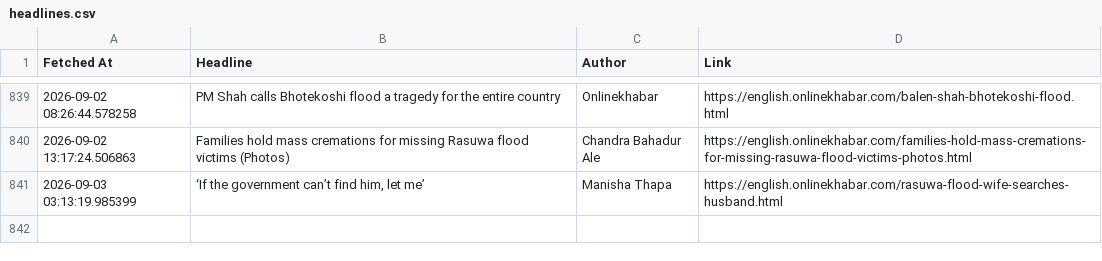
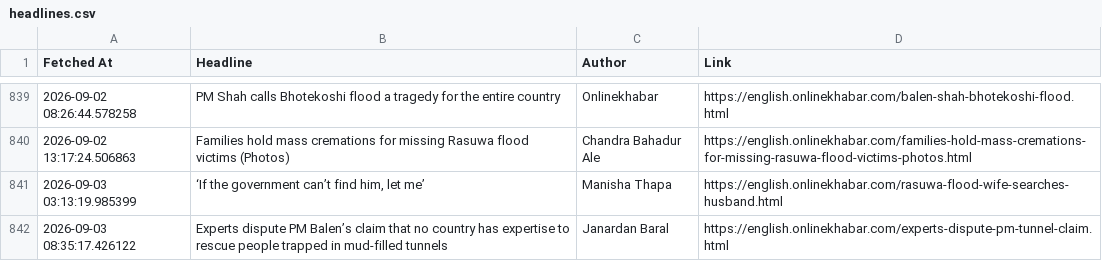
Before and after one commit to SanjayBista1010/WebScrapingSeleniumProject, a CSV file: data/headlines.csv, drawn as a sheet; only a part is shown, gaps mark what is left out.

Commit message:
Update headlines [skip ci]

```diff
--- a/data/headlines.csv
+++ b/data/headlines.csv
@@ -841 +841,2 @@ Fetched At,Headline,Author,Link
 2026-09-03 03:13:19.985399,"‘If the government can’t find him, let me’",Manisha Thapa,https://english.onlinekhabar.com/rasuwa-flood-wife-searches-husband.html
+2026-09-03 08:35:17.426122,Experts dispute PM Balen’s claim that no country has expertise to rescue people trapped in mud-filled tunnels,Janardan Baral,https://english.onlinekhabar.com/experts-dispute-pm-tunnel-claim.html
```
